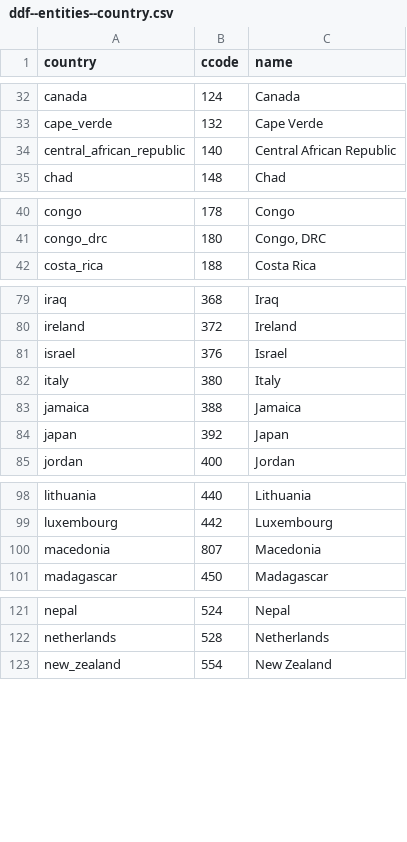
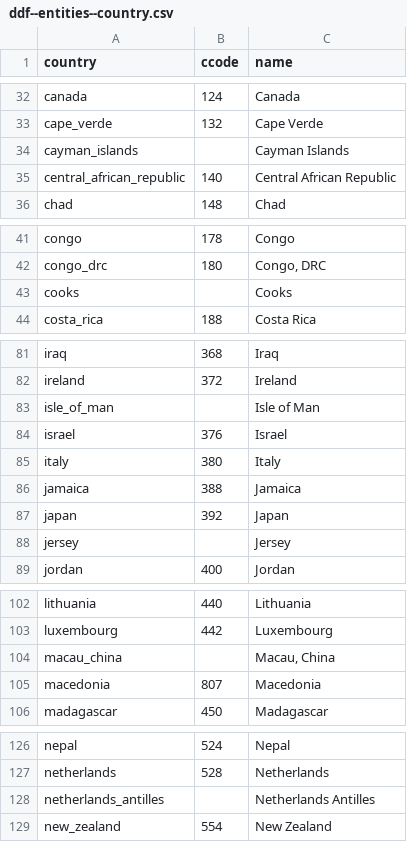
Before and after one commit to open-numbers/ddf--clio_infra--indicators, a CSV file: ddf--entities--country.csv, drawn as a sheet; only a part is shown, gaps mark what is left out; the diff covers the shown part only.

```diff
--- a/ddf--entities--country.csv
+++ b/ddf--entities--country.csv
@@ -33,2 +33,3 @@ canada,124,Canada
 cape_verde,132,Cape Verde
+cayman_islands,,Cayman Islands
 central_african_republic,140,Central African Republic
@@ -41,2 +42,3 @@ congo,178,Congo
 congo_drc,180,"Congo, DRC"
+cooks,,Cooks
 costa_rica,188,Costa Rica
@@ -80,2 +82,3 @@ iraq,368,Iraq
 ireland,372,Ireland
+isle_of_man,,Isle of Man
 israel,376,Israel
@@ -84,2 +87,3 @@ jamaica,388,Jamaica
 japan,392,Japan
+jersey,,Jersey
 jordan,400,Jordan
@@ -99,2 +103,3 @@ lithuania,440,Lithuania
 luxembourg,442,Luxembourg
+macau_china,,"Macau, China"
 macedonia,807,Macedonia
@@ -122,2 +127,3 @@ nepal,524,Nepal
 netherlands,528,Netherlands
+netherlands_antilles,,Netherlands Antilles
 new_zealand,554,New Zealand
```
Also changed, not shown: 2 added rows elsewhere in this file, ddf--concepts.csv, ddf--datapoints--female_life_expectancy_at_birth--by--country--year.csv, 4 other files.
